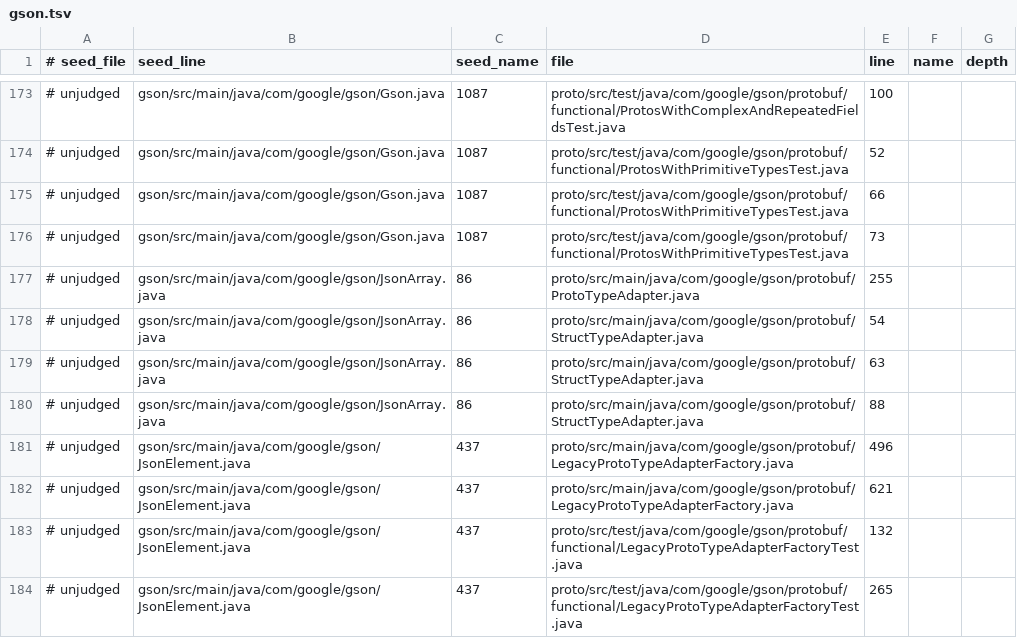
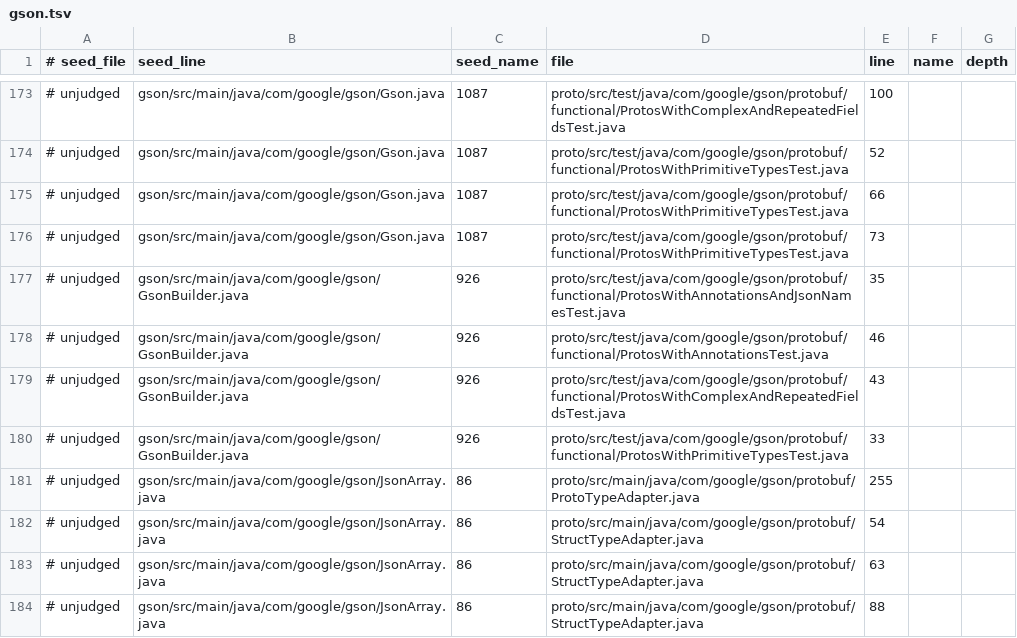
Before and after one commit to lukeaupiais/DeepThought, a TSV file: evals/ground_truth/impact/gson.tsv, drawn as a sheet; only a part is shown, gaps mark what is left out; the shorter side is filled out with more unchanged rows.

Commit message:
Treat Java calls on an erroneous chain as possible calls in impact truth
javac leaves a call unbound when its receiver's type is erroneous, even when
the receiver is a call it did bind: in gson's proto tests the `.create()`
that ends a GsonBuilder chain registering a proto class has no row, because
the proto classes are missing. The call truth rightly leaves it out, but
impact truth then has no path through it, so an engine that types the chain
reports real dependents as extra.

JavaCallTruth --recovered now also lists such a call against every method
of that name and arity the receiver's declared type has or inherits. The
impact truth treats them like the other recovered calls: a dependent
reached only through them is an `# unjudged` row. gson gains 4 such rows
(GsonBuilder.createFactories from the four proto tests' setup). The call
truth is unchanged.

```diff
--- a/evals/ground_truth/impact/gson.tsv
+++ b/evals/ground_truth/impact/gson.tsv
@@ -176,2 +176,6 @@
 # unjudged	gson/src/main/java/com/google/gson/Gson.java	1087	proto/src/test/java/com/google/gson/protobuf/functional/ProtosWithPrimitiveTypesTest.java	73
+# unjudged	gson/src/main/java/com/google/gson/GsonBuilder.java	926	proto/src/test/java/com/google/gson/protobuf/functional/ProtosWithAnnotationsAndJsonNamesTest.java	35
+# unjudged	gson/src/main/java/com/google/gson/GsonBuilder.java	926	proto/src/test/java/com/google/gson/protobuf/functional/ProtosWithAnnotationsTest.java	46
+# unjudged	gson/src/main/java/com/google/gson/GsonBuilder.java	926	proto/src/test/java/com/google/gson/protobuf/functional/ProtosWithComplexAndRepeatedFieldsTest.java	43
+# unjudged	gson/src/main/java/com/google/gson/GsonBuilder.java	926	proto/src/test/java/com/google/gson/protobuf/functional/ProtosWithPrimitiveTypesTest.java	33
 # unjudged	gson/src/main/java/com/google/gson/JsonArray.java	86	proto/src/main/java/com/google/gson/protobuf/ProtoTypeAdapter.java	255
```
Also changed, not shown: 3 other files.
